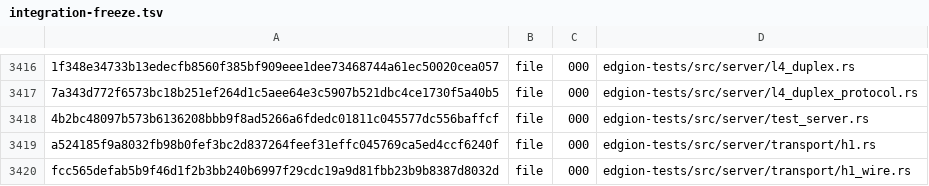
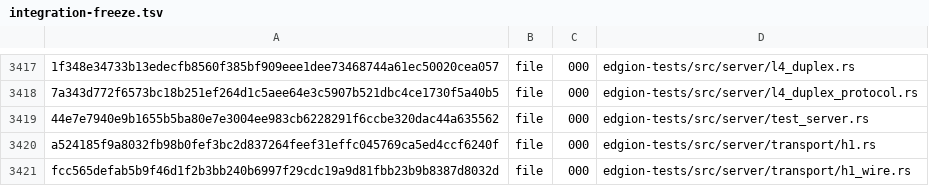
Before and after one commit to Pandaala/Edgion, a TSV file: tasks/pending/edgion-gateway-quality-campaign/integration-freeze.tsv, drawn as a sheet; only a part is shown, gaps mark what is left out; addresses are those after the commit; the diff covers the shown part only; the diff names each change by its address in the sheet, - before the commit and + after, or states it on an @@ line.

```diff
--- a/tasks/pending/edgion-gateway-quality-campaign/integration-freeze.tsv
+++ b/tasks/pending/edgion-gateway-quality-campaign/integration-freeze.tsv
-A3419: 4b2bc48097b573b6136208bbb9f8ad5266a6fdedc01811c045577dc556baffcf
+A3419: 44e7e7940e9b1655b5ba80e7e3004ee983cb6228291f6ccbe320dac44a635562
```
Also changed, not shown: 1 added row and 5 edited cells elsewhere in this file, 4 other files.
